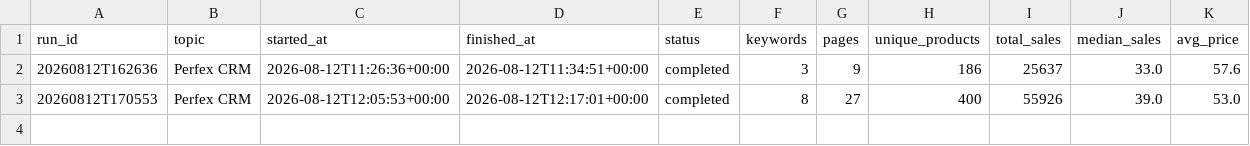
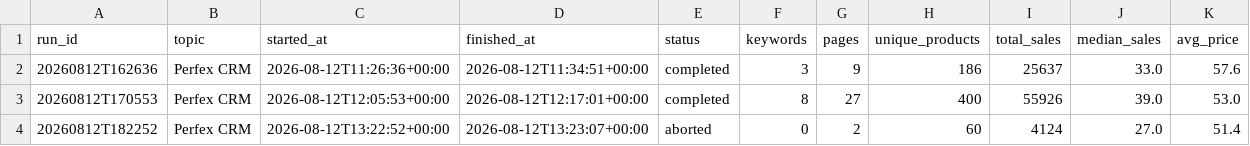
Before and after one commit to Ahmad-Mujtaba-Saeed/codecanyon-scrapper, a CSV file: research/csv/research_runs.csv, drawn as a sheet.

```diff
--- a/research/csv/research_runs.csv
+++ b/research/csv/research_runs.csv
@@ -3 +3,2 @@ run_id,topic,started_at,finished_at,status,keywords,pages,unique_products,total_
 20260812T170553,Perfex CRM,2026-08-12T12:05:53+00:00,2026-08-12T12:17:01+00:00,completed,8,27,400,55926,39.0,53.0
+20260812T182252,Perfex CRM,2026-08-12T13:22:52+00:00,2026-08-12T13:23:07+00:00,aborted,0,2,60,4124,27.0,51.4
```
Also changed, not shown: research/csv/20260812T170553/keyword_summary.csv, research/csv/20260812T170553/keywords.csv, 13 other files.
